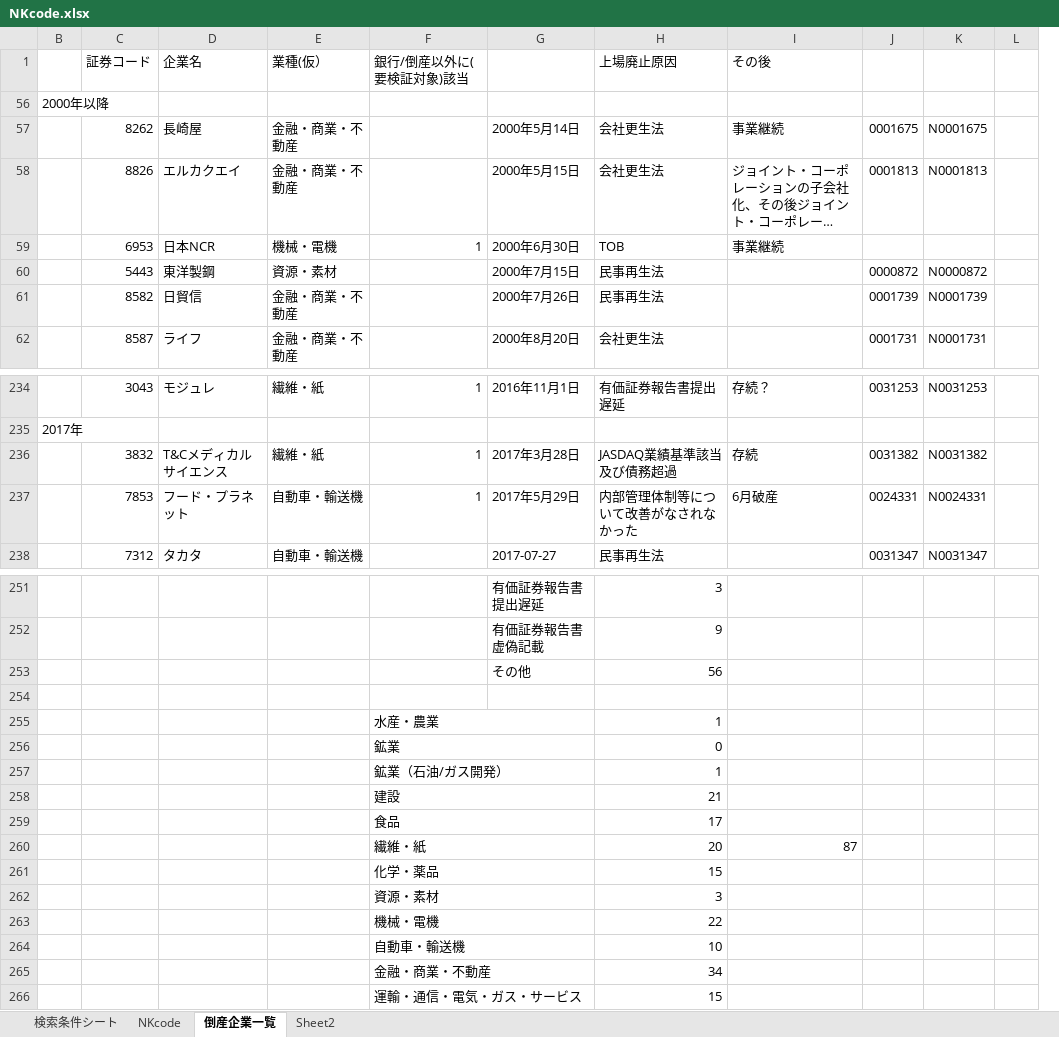
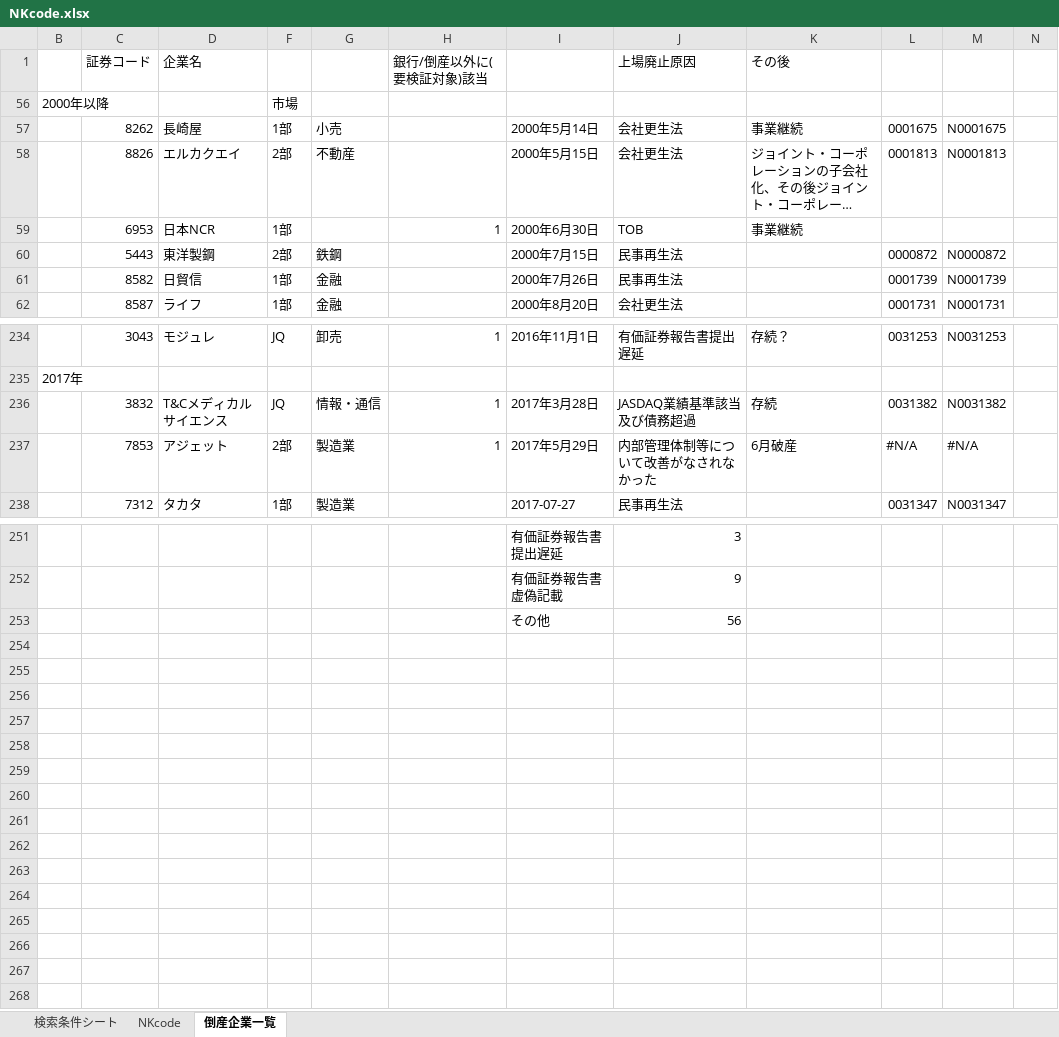
Before and after one commit to MAGA-Phantom/OperationSotsuron, an Excel workbook: NKcode.xlsx, sheet 倒産企業一覧, drawn as a sheet; only a part is shown, gaps mark what is left out; long unchanged cells end in …; values as stored, in another font and other column widths than the file's, no cell formats; removed rows and columns are numbered as before the commit, all else as after; the diff covers the shown part only; the diff names each change by its address in the sheet, - before the commit and + after, or states it on an @@ line.

Commit message:
Update NKcode.xlsx
製造業のみ取り出し,市場情報記載

```diff
--- a/NKcode.xlsx (sheet 倒産企業一覧)
+++ b/NKcode.xlsx (sheet 倒産企業一覧)
-sheet tab: Sheet2
@@ column E (業種(仮）) hidden, rows 57-62: 金融・商業・不動産 | 金融・商業・不動産 | 機械・電機 | 資源・素材 | 金融・商業・不動産 | 金融・商業・不動産; rows 234-238: 繊維・紙 |  | 繊維・紙 | 自動車・輸送機 | 自動車・輸送機 @@
+column F, rows 56-62: 市場 | 1部 | 2部 | 1部 | 2部 | 1部 | 1部; rows 234-238: JQ |  | JQ | 2部 | 1部
+column G, rows 57-62: 小売 | 不動産 |  | 鉄鋼 | 金融 | 金融; rows 234-238: 卸売 |  | 情報・通信 | 製造業 | 製造業
-D237 (企業名): フード・プラネット
+D237 (企業名): アジェット
-L237: 0024331
+L237: #N/A
-M237: N0024331
+M237: #N/A
-row 254: (empty)
-row 255:  |  |  |  | 水産・農業 |  | 1
-row 256:  |  |  |  | 鉱業 |  | 0
-row 257:  |  |  |  | 鉱業（石油/ガス開発） |  | 1
-row 258:  |  |  |  | 建設 |  | 21
-row 259:  |  |  |  | 食品 |  | 17
-row 260:  |  |  |  | 繊維・紙 |  | 20 | 87
-row 261:  |  |  |  | 化学・薬品 |  | 15
-row 262:  |  |  |  | 資源・素材 |  | 3
-row 263:  |  |  |  | 機械・電機 |  | 22
-row 264:  |  |  |  | 自動車・輸送機 |  | 10
-row 265:  |  |  |  | 金融・商業・不動産 |  | 34
-row 266:  |  |  |  | 運輸・通信・電気・ガス・サービス |  | 15
```
Also changed, not shown: 7 edited cells elsewhere in this sheet, cell formats, formulas that keep their value.
